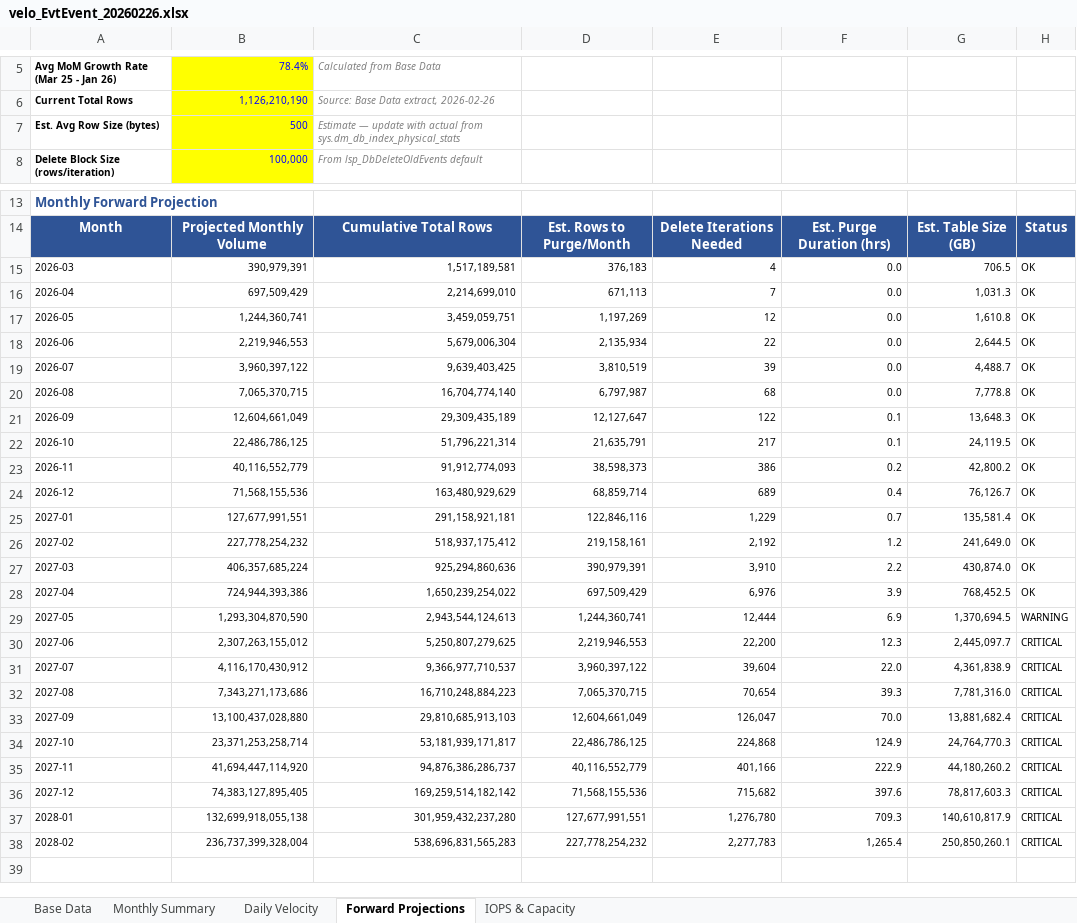
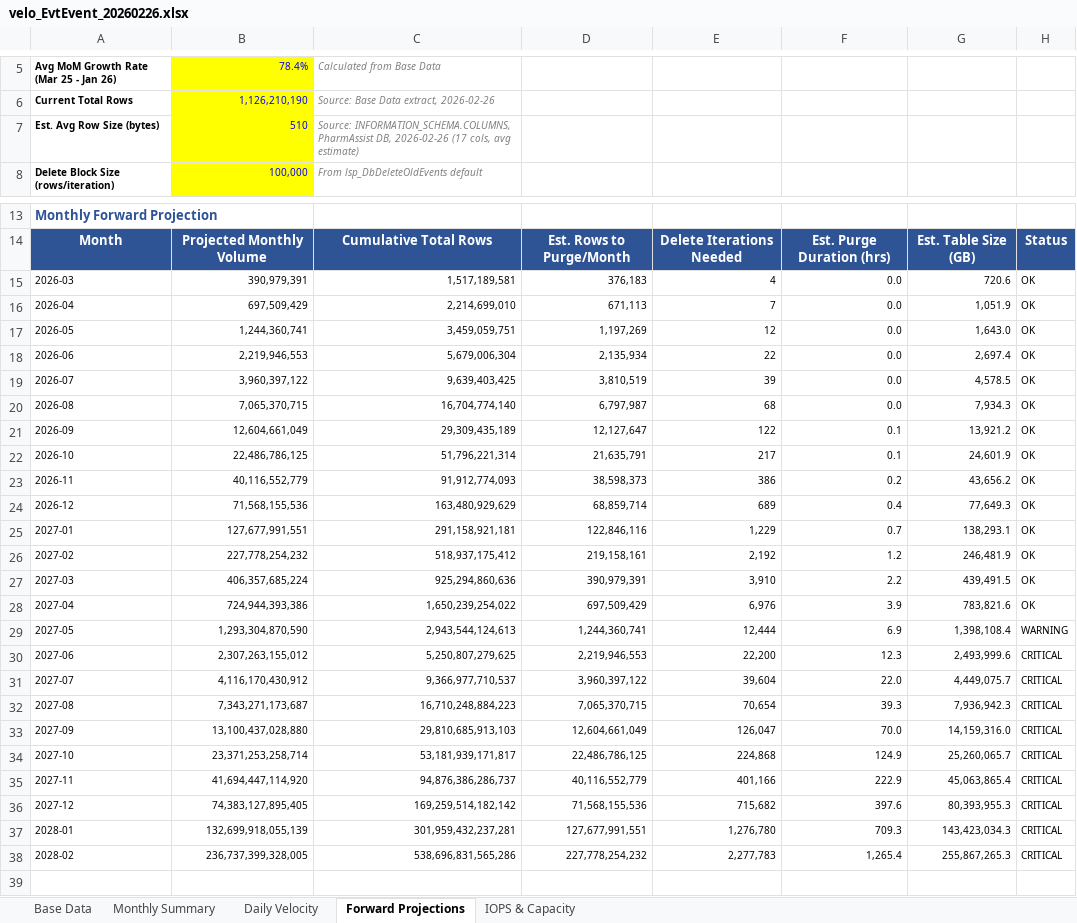
Before and after one commit to JLH-Xerus/WAF_Work, an Excel workbook: velo_EvtEvent_20260226.xlsx, sheet Forward Projections, drawn as a sheet; only a part is shown, gaps mark what is left out; values as stored, in another font and other column widths than the file's, no borders; charts and pictures not drawn; the diff names each change by its address in the sheet, - before the commit and + after, or states it on an @@ line.

```diff
--- a/velo_EvtEvent_20260226.xlsx (sheet Forward Projections)
+++ b/velo_EvtEvent_20260226.xlsx (sheet Forward Projections)
-B7: 500
+B7: 510
-C7: Estimate — update with actual from sys.dm_db_index_physical_stats
+C7: Source: INFORMATION_SCHEMA.COLUMNS, PharmAssist DB, 2026-02-26 (17 cols, avg estimate)
-G15: 706.5
+G15: 720.6
-G16: 1,031.3
+G16: 1,051.9
-G17: 1,610.8
+G17: 1,643.0
-G18: 2,644.5
+G18: 2,697.4
-G19: 4,488.7
+G19: 4,578.5
-G20: 7,778.8
+G20: 7,934.3
-G21: 13,648.3
+G21: 13,921.2
-G22: 24,119.5
+G22: 24,601.9
-G23: 42,800.2
+G23: 43,656.2
-G24: 76,126.7
+G24: 77,649.3
-G25: 135,581.4
+G25: 138,293.1
-G26: 241,649.0
+G26: 246,481.9
-G27: 430,874.0
+G27: 439,491.5
-G28: 768,452.5
+G28: 783,821.6
-G29: 1,370,694.5
+G29: 1,398,108.4
-G30: 2,445,097.7
+G30: 2,493,999.6
-G31: 4,361,838.9
+G31: 4,449,075.7
-B32: 7,343,271,173,686
+B32: 7,343,271,173,687
-G32: 7,781,316.0
+G32: 7,936,942.3
-G33: 13,881,682.4
+G33: 14,159,316.0
-G34: 24,764,770.3
+G34: 25,260,065.7
-G35: 44,180,260.2
+G35: 45,063,865.4
-G36: 78,817,603.3
+G36: 80,393,955.3
-B37: 132,699,918,055,138
+B37: 132,699,918,055,139
-C37: 301,959,432,237,280
+C37: 301,959,432,237,281
-G37: 140,610,817.9
+G37: 143,423,034.3
-B38: 236,737,399,328,004
+B38: 236,737,399,328,005
-C38: 538,696,831,565,283
+C38: 538,696,831,565,286
-G38: 250,850,260.1
+G38: 255,867,265.3
```
Also changed, not shown: sheet Monthly Summary, charts or pictures, velo_OeOrderHistory_20260226.xlsx, 5 other files.
